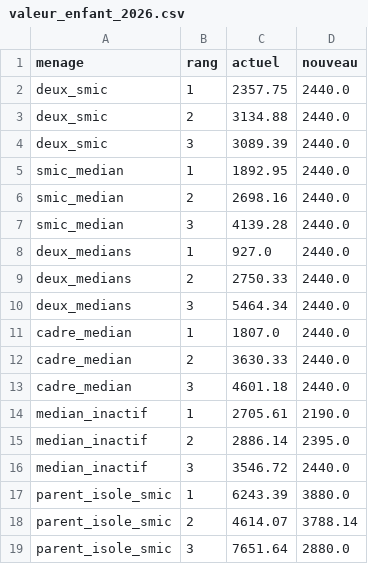
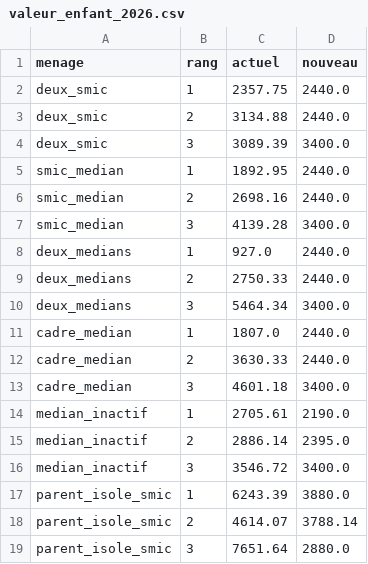
Before and after one commit to adrienruel/simu2027, a CSV file: parametres/donnees/valeur_enfant_2026.csv, drawn as a sheet.

```diff
--- a/parametres/donnees/valeur_enfant_2026.csv
+++ b/parametres/donnees/valeur_enfant_2026.csv
@@ -3,15 +3,15 @@ deux_smic,1,2357.75,2440.0
 deux_smic,2,3134.88,2440.0
-deux_smic,3,3089.39,2440.0
+deux_smic,3,3089.39,3400.0
 smic_median,1,1892.95,2440.0
 smic_median,2,2698.16,2440.0
-smic_median,3,4139.28,2440.0
+smic_median,3,4139.28,3400.0
 deux_medians,1,927.0,2440.0
 deux_medians,2,2750.33,2440.0
-deux_medians,3,5464.34,2440.0
+deux_medians,3,5464.34,3400.0
 cadre_median,1,1807.0,2440.0
 cadre_median,2,3630.33,2440.0
-cadre_median,3,4601.18,2440.0
+cadre_median,3,4601.18,3400.0
 median_inactif,1,2705.61,2190.0
 median_inactif,2,2886.14,2395.0
-median_inactif,3,3546.72,2440.0
+median_inactif,3,3546.72,3400.0
 parent_isole_smic,1,6243.39,3880.0
```
Also changed, not shown: 8 other files.
